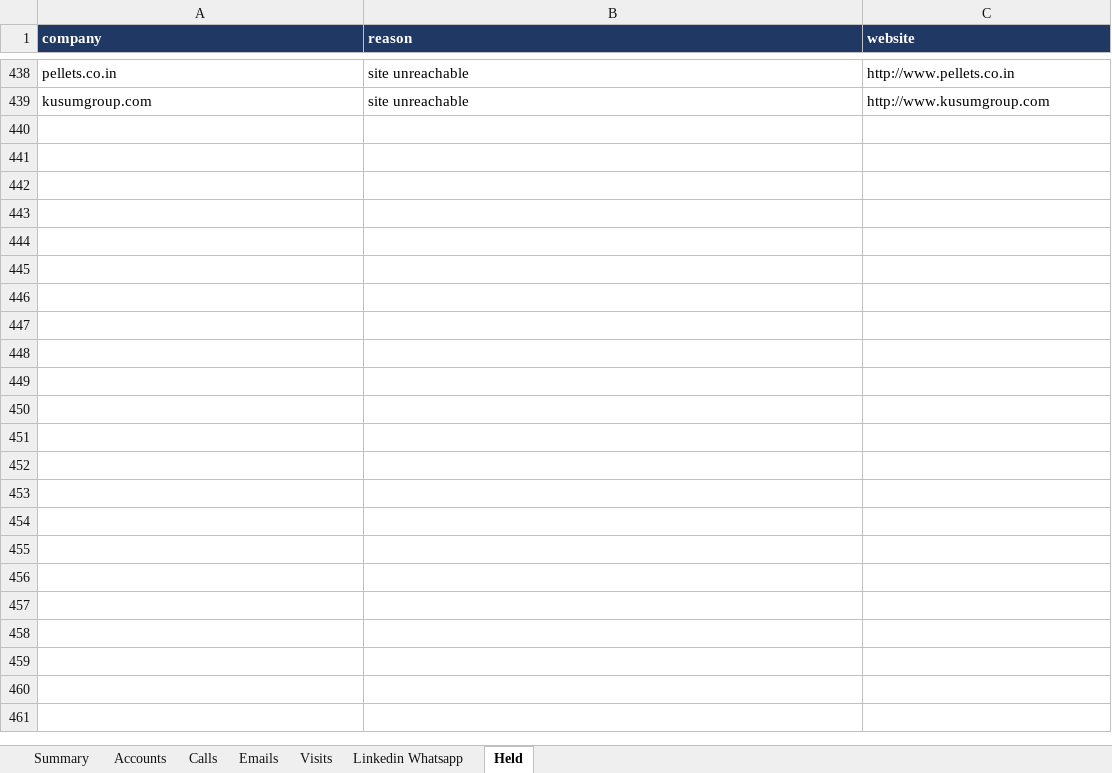
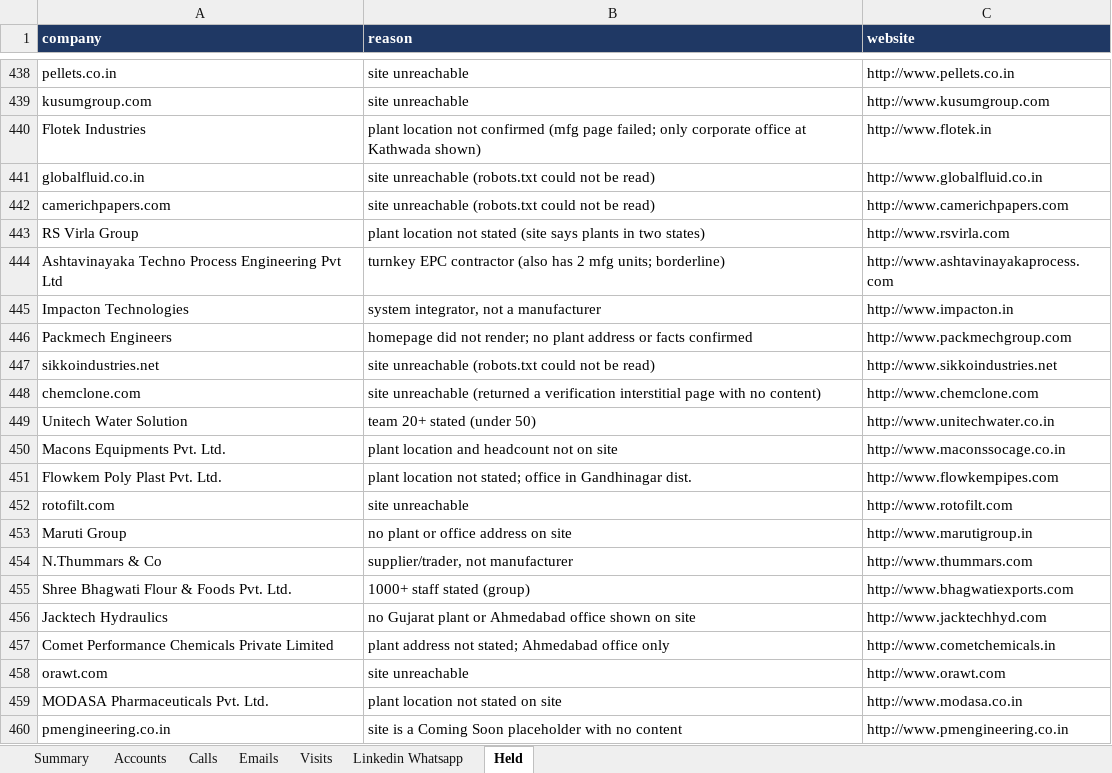
Before and after one commit to drdhavaltrivedi/ERP, an Excel workbook: gtm/leads/ahmedabad-tracker.xlsx, sheet Held, drawn as a sheet; only a part is shown, gaps mark what is left out; values as stored, in another font and other column widths than the file's, no borders; the diff names each change by its address in the sheet, - before the commit and + after, or states it on an @@ line.

```diff
--- a/gtm/leads/ahmedabad-tracker.xlsx (sheet Held)
+++ b/gtm/leads/ahmedabad-tracker.xlsx (sheet Held)
+row 440: Flotek Industries | plant location not confirmed (mfg page failed; only corporate office at Kathwada shown) | http://www.flotek.in
+row 441: globalfluid.co.in | site unreachable (robots.txt could not be read) | http://www.globalfluid.co.in
+row 442: camerichpapers.com | site unreachable (robots.txt could not be read) | http://www.camerichpapers.com
+row 443: RS Virla Group | plant location not stated (site says plants in two states) | http://www.rsvirla.com
+row 444: Ashtavinayaka Techno Process Engineering Pvt Ltd | turnkey EPC contractor (also has 2 mfg units; borderline) | http://www.ashtavinayakaprocess.com
+row 445: Impacton Technologies | system integrator, not a manufacturer | http://www.impacton.in
+row 446: Packmech Engineers | homepage did not render; no plant address or facts confirmed | http://www.packmechgroup.com
+row 447: sikkoindustries.net | site unreachable (robots.txt could not be read) | http://www.sikkoindustries.net
+row 448: chemclone.com | site unreachable (returned a verification interstitial page with no content) | http://www.chemclone.com
+row 449: Unitech Water Solution | team 20+ stated (under 50) | http://www.unitechwater.co.in
+row 450: Macons Equipments Pvt. Ltd. | plant location and headcount not on site | http://www.maconssocage.co.in
+row 451: Flowkem Poly Plast Pvt. Ltd. | plant location not stated; office in Gandhinagar dist. | http://www.flowkempipes.com
+row 452: rotofilt.com | site unreachable | http://www.rotofilt.com
+row 453: Maruti Group | no plant or office address on site | http://www.marutigroup.in
+row 454: N.Thummars & Co | supplier/trader, not manufacturer | http://www.thummars.com
+row 455: Shree Bhagwati Flour & Foods Pvt. Ltd. | 1000+ staff stated (group) | http://www.bhagwatiexports.com
+row 456: Jacktech Hydraulics | no Gujarat plant or Ahmedabad office shown on site | http://www.jacktechhyd.com
+row 457: Comet Performance Chemicals Private Limited | plant address not stated; Ahmedabad office only | http://www.cometchemicals.in
+row 458: orawt.com | site unreachable | http://www.orawt.com
+row 459: MODASA Pharmaceuticals Pvt. Ltd. | plant location not stated on site | http://www.modasa.co.in
+row 460: pmengineering.co.in | site is a Coming Soon placeholder with no content | http://www.pmengineering.co.in
```
Also changed, not shown: sheet Accounts, sheet Summary, 19 other files.
